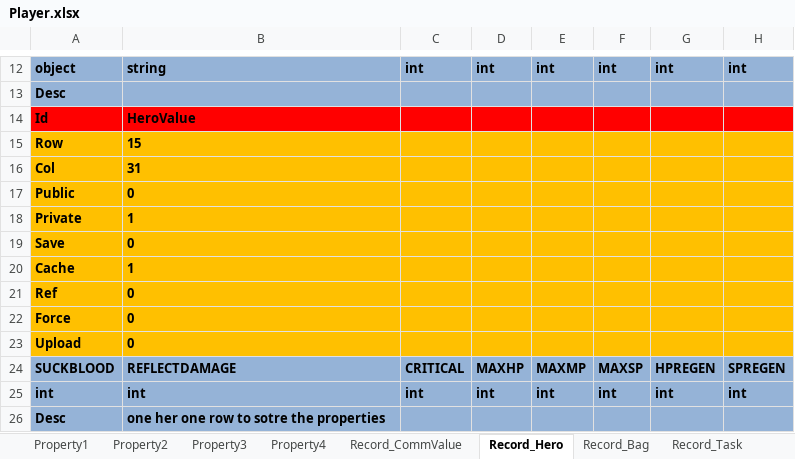
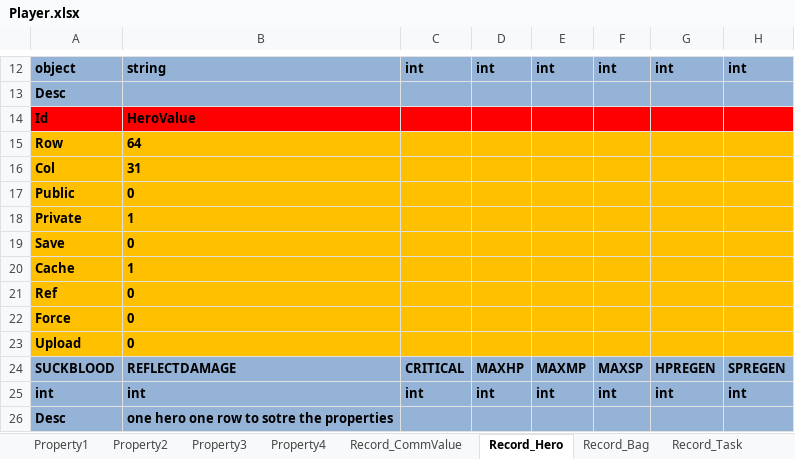
Before and after one commit to hu-81/NoahGameFramee, an Excel workbook: _Out/NFDataCfg/Excel/Player.xlsx, sheet Record_Hero, drawn as a sheet; only a part is shown, gaps mark what is left out; values as stored, in another font and other column widths than the file's, no borders; the diff names each change by its address in the sheet, - before the commit and + after, or states it on an @@ line.

```diff
--- a/_Out/NFDataCfg/Excel/Player.xlsx (sheet Record_Hero)
+++ b/_Out/NFDataCfg/Excel/Player.xlsx (sheet Record_Hero)
-B15: 15
+B15: 64
-B26: one her one row to sotre the properties
+B26: one hero one row to sotre the properties
```
Also changed, not shown: _Out/NFDataCfg/Excel/Language.xlsx, _Out/NFDataCfg/Excel/Task.xlsx, 14 other files.
